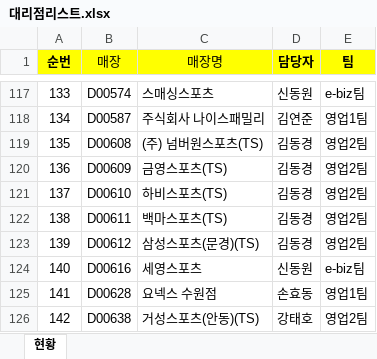
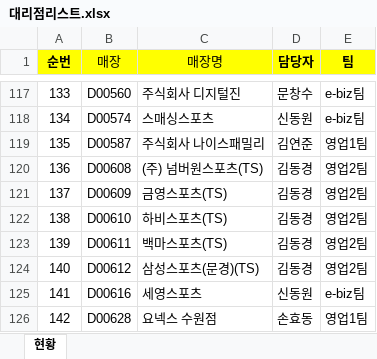
Before and after one commit to yonexsalessupportteam/salessupportteam, an Excel workbook: 대리점리스트.xlsx, sheet 현황, drawn as a sheet; only a part is shown, gaps mark what is left out; values as stored, in another font and other column widths than the file's, no borders; conditional formats not drawn; the diff covers the shown part only; the diff names each change by its address in the sheet, - before the commit and + after, or states it on an @@ line.

```diff
--- a/대리점리스트.xlsx (sheet 현황)
+++ b/대리점리스트.xlsx (sheet 현황)
-B117 (매장): D00574
+B117 (매장): D00560
-C117 (매장명): 스매싱스포츠
+C117 (매장명): 주식회사 디지털진
-D117 (담당자): 신동원
+D117 (담당자): 문창수
-B118 (매장): D00587
+B118 (매장): D00574
-C118 (매장명): 주식회사 나이스패밀리
+C118 (매장명): 스매싱스포츠
-D118 (담당자): 김연준
+D118 (담당자): 신동원
-E118 (팀): 영업1팀
+E118 (팀): e-biz팀
-B119 (매장): D00608
+B119 (매장): D00587
-C119 (매장명): (주) 넘버원스포츠(TS)
+C119 (매장명): 주식회사 나이스패밀리
-D119 (담당자): 김동경
+D119 (담당자): 김연준
-E119 (팀): 영업2팀
+E119 (팀): 영업1팀
-B120 (매장): D00609
+B120 (매장): D00608
-C120 (매장명): 금영스포츠(TS)
+C120 (매장명): (주) 넘버원스포츠(TS)
-B121 (매장): D00610
+B121 (매장): D00609
-C121 (매장명): 하비스포츠(TS)
+C121 (매장명): 금영스포츠(TS)
-B122 (매장): D00611
+B122 (매장): D00610
-C122 (매장명): 백마스포츠(TS)
+C122 (매장명): 하비스포츠(TS)
-B123 (매장): D00612
+B123 (매장): D00611
-C123 (매장명): 삼성스포츠(문경)(TS)
+C123 (매장명): 백마스포츠(TS)
-B124 (매장): D00616
+B124 (매장): D00612
-C124 (매장명): 세영스포츠
+C124 (매장명): 삼성스포츠(문경)(TS)
-D124 (담당자): 신동원
+D124 (담당자): 김동경
-E124 (팀): e-biz팀
+E124 (팀): 영업2팀
-B125 (매장): D00628
+B125 (매장): D00616
-C125 (매장명): 요넥스 수원점
+C125 (매장명): 세영스포츠
-D125 (담당자): 손효동
+D125 (담당자): 신동원
-E125 (팀): 영업1팀
+E125 (팀): e-biz팀
-B126 (매장): D00638
+B126 (매장): D00628
-C126 (매장명): 거성스포츠(안동)(TS)
+C126 (매장명): 요넥스 수원점
-D126 (담당자): 강태호
+D126 (담당자): 손효동
-E126 (팀): 영업2팀
+E126 (팀): 영업1팀
```
Also changed, not shown: 1 added row and 110 edited cells elsewhere in this sheet.
